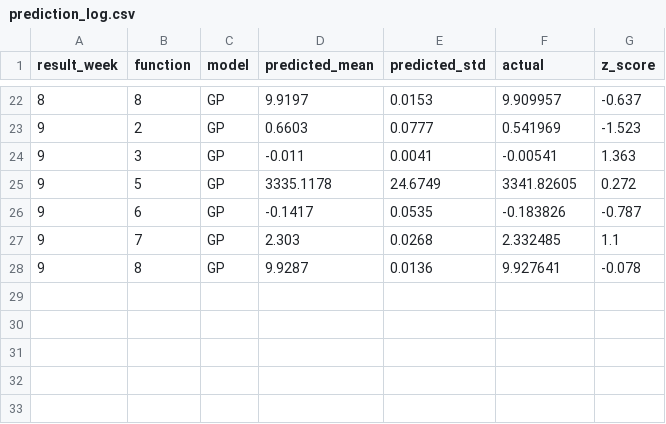
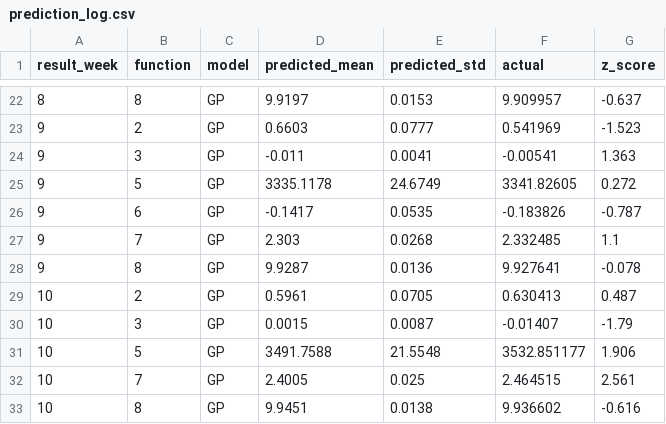
Before and after one commit to HP014/Machine-Learning-Capstone-Project, a CSV file: results/prediction_log.csv, drawn as a sheet; only a part is shown, gaps mark what is left out; the diff names each change by its address in the sheet, - before the commit and + after, or states it on an @@ line.

Commit message:
Add Week 10 data, refresh figures and documents, add Week 11 changelog
Adds the Week 10 results for all 8 functions (F5, F7 and F8 set a new best), points the script at Week_10, regenerates the figures and prediction log with Week 10, updates the README, model card and datasheet to Week 10 numbers, and records the Week 11 plan including the F1 stripe result and the F4 and F6 line searches.

```diff
--- a/results/prediction_log.csv
+++ b/results/prediction_log.csv
+row 29: 10 | 2 | GP | 0.5961 | 0.0705 | 0.630413 | 0.487
+row 30: 10 | 3 | GP | 0.0015 | 0.0087 | -0.01407 | -1.79
+row 31: 10 | 5 | GP | 3491.7588 | 21.5548 | 3532.851177 | 1.906
+row 32: 10 | 7 | GP | 2.4005 | 0.025 | 2.464515 | 2.561
+row 33: 10 | 8 | GP | 9.9451 | 0.0138 | 9.936602 | -0.616
```
Also changed, not shown: 27 other files.
